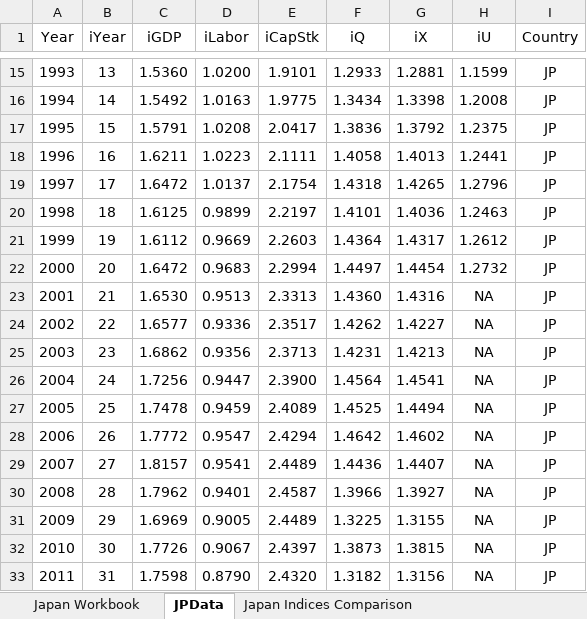
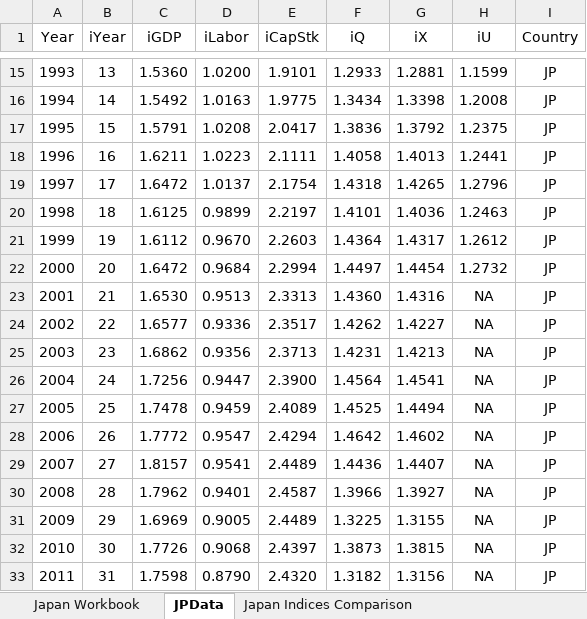
Before and after one commit to EconModels/MacroGrowth, an Excel workbook: data/Excel Workbooks/JapanDataWorkbook.xlsx, sheet JPData, drawn as a sheet; only a part is shown, gaps mark what is left out; values as stored, in another font and other column widths than the file's, no borders; the diff names each change by its address in the sheet, - before the commit and + after, or states it on an @@ line.

Commit message:
Added 2011 labor data for Japan.

```diff
--- a/data/Excel Workbooks/JapanDataWorkbook.xlsx (sheet JPData)
+++ b/data/Excel Workbooks/JapanDataWorkbook.xlsx (sheet JPData)
-D21 (iLabor): 0.9669
+D21 (iLabor): 0.9670
-D22 (iLabor): 0.9683
+D22 (iLabor): 0.9684
-D32 (iLabor): 0.9067
+D32 (iLabor): 0.9068
```
Also changed, not shown: charts or pictures, 1 other file.
